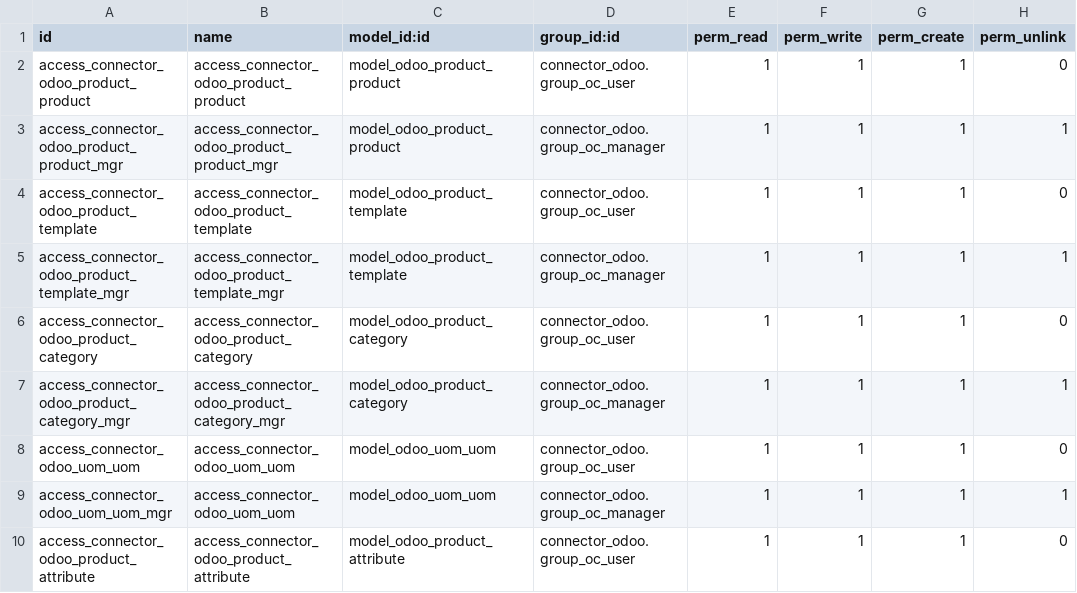
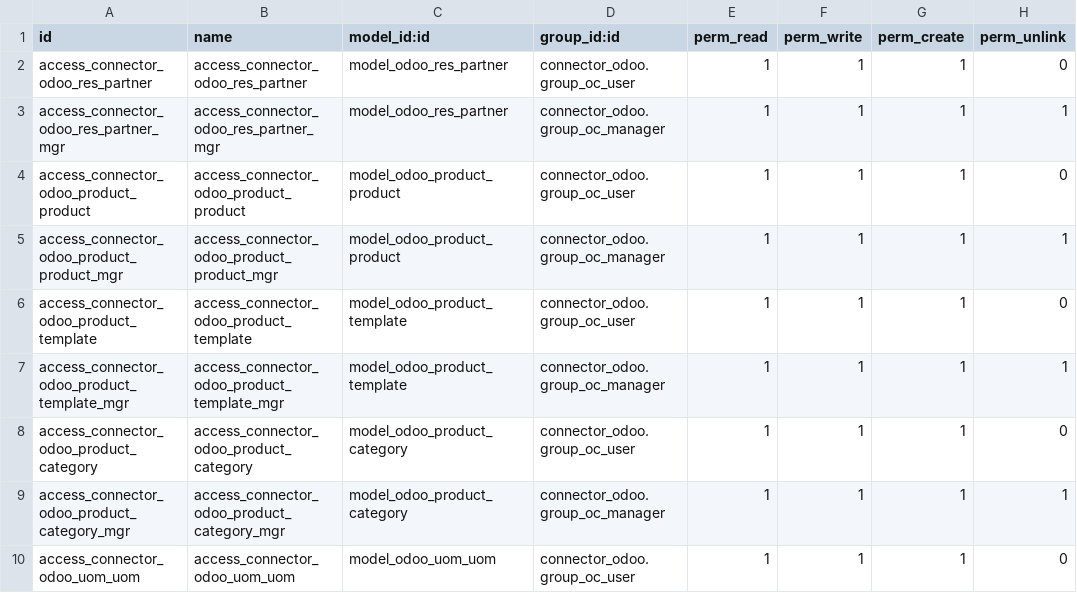
Before and after one commit to flachica/connector-odoo2odoo, a CSV file: connector_odoo/security/ir.model.access.csv, drawn as a sheet; only a part is shown; the shorter side is filled out with more unchanged rows.

Commit message:
Adds partner exporter

```diff
--- a/connector_odoo/security/ir.model.access.csv
+++ b/connector_odoo/security/ir.model.access.csv
@@ -1,2 +1,4 @@
 id,name,model_id:id,group_id:id,perm_read,perm_write,perm_create,perm_unlink
+access_connector_odoo_res_partner,access_connector_odoo_res_partner,model_odoo_res_partner,connector_odoo.group_oc_user,1,1,1,0
+access_connector_odoo_res_partner_mgr,access_connector_odoo_res_partner_mgr,model_odoo_res_partner,connector_odoo.group_oc_manager,1,1,1,1
 access_connector_odoo_product_product,access_connector_odoo_product_product,model_odoo_product_product,connector_odoo.group_oc_user,1,1,1,0
```
Also changed, not shown: 10 other files.
